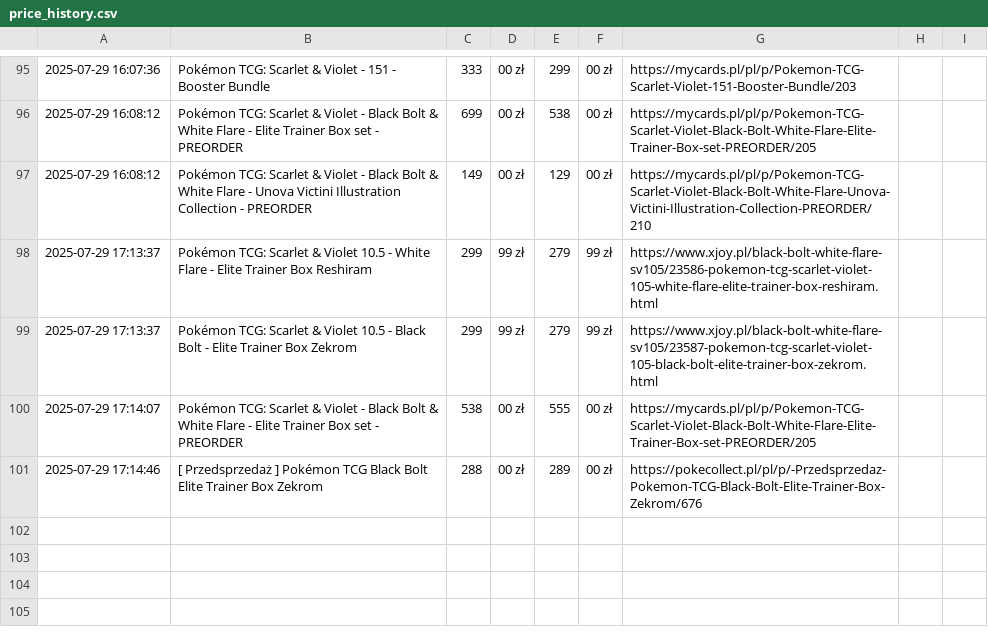
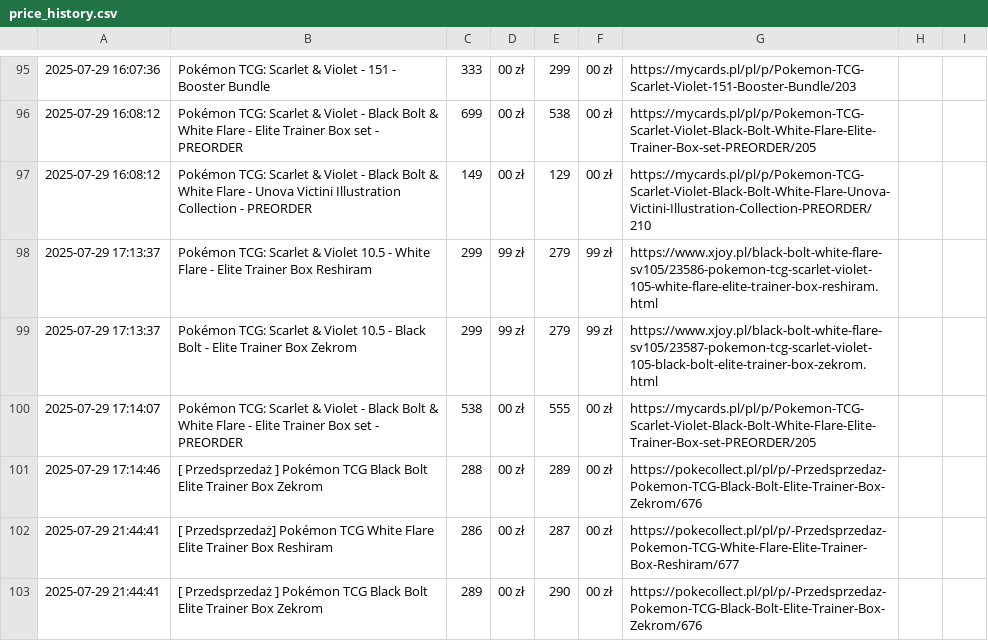
Before and after one commit to henio123/sadfgv, a CSV file: price_history.csv, drawn as a sheet; only a part is shown, gaps mark what is left out.

```diff
--- a/price_history.csv
+++ b/price_history.csv
@@ -101 +101,3 @@
 2025-07-29 17:14:46,[ Przedsprzedaż ] Pokémon TCG Black Bolt Elite Trainer Box Zekrom,288,00 zł,289,00 zł,https://pokecollect.pl/pl/p/-Przedsprzedaz-Pokemon-TCG-Black-Bolt-Elite-Trainer-Box-Zekrom/676
+2025-07-29 21:44:41,[ Przedsprzedaż] Pokémon TCG White Flare Elite Trainer Box Reshiram,286,00 zł,287,00 zł,https://pokecollect.pl/pl/p/-Przedsprzedaz-Pokemon-TCG-White-Flare-Elite-Trainer-Box-Reshiram/677
+2025-07-29 21:44:41,[ Przedsprzedaż ] Pokémon TCG Black Bolt Elite Trainer Box Zekrom,289,00 zł,290,00 zł,https://pokecollect.pl/pl/p/-Przedsprzedaz-Pokemon-TCG-Black-Bolt-Elite-Trainer-Box-Zekrom/676
```
Also changed, not shown: 1 other file.
